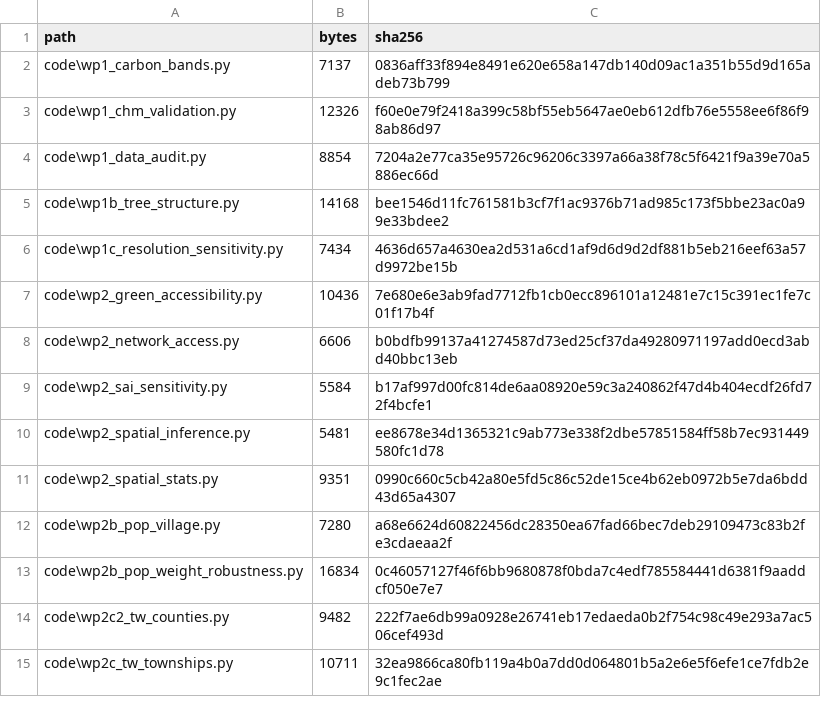
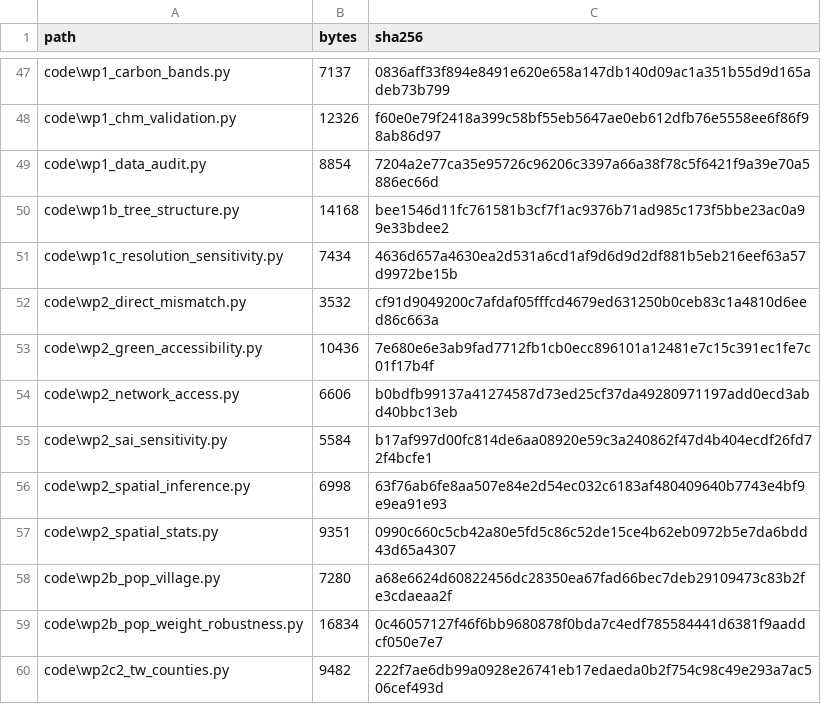
Before and after one commit to kent6209-cloud/taipei-canopy-exposure-mismatch, a CSV file: _manifest_sha256.csv, drawn as a sheet; only a part is shown, gaps mark what is left out; the shorter side is filled out with more unchanged rows; the diff covers the shown part only.

Commit message:
feat(code): v17 additions - VLR normalisation, direct mismatch layer, block-size sensitivity

```diff
--- a/_manifest_sha256.csv
+++ b/_manifest_sha256.csv
@@ -6,2 +51,3 @@ code\wp1b_tree_structure.py,14168,bee1546d11fc761581b3cf7f1ac9376b71ad985c173f5b
 code\wp1c_resolution_sensitivity.py,7434,4636d657a4630ea2d531a6cd1af9d6d9d2df881b5eb216eef63a57d9972be15b
+code\wp2_direct_mismatch.py,3532,cf91d9049200c7afdaf05fffcd4679ed631250b0ceb83c1a4810d6eed86c663a
 code\wp2_green_accessibility.py,10436,7e680e6e3ab9fad7712fb1cb0ecc896101a12481e7c15c391ec1fe7c01f17b4f
@@ -9,3 +55,3 @@ code\wp2_network_access.py,6606,b0bdfb99137a41274587d73ed25cf37da49280971197add0
 code\wp2_sai_sensitivity.py,5584,b17af997d00fc814de6aa08920e59c3a240862f47d4b404ecdf26fd72f4bcfe1
-code\wp2_spatial_inference.py,5481,ee8678e34d1365321c9ab773e338f2dbe57851584ff58b7ec931449580fc1d78
+code\wp2_spatial_inference.py,6998,63f76ab6fe8aa507e84e2d54ec032c6183af480409640b7743e4bf9e9ea91e93
 code\wp2_spatial_stats.py,9351,0990c660c5cb42a80e5fd5c86c52de15ce4b62eb0972b5e7da6bdd43d65a4307
```
Also changed, not shown: 15 added rows, 3 removed rows and 67 moved rows elsewhere in this file, 9 other files.
